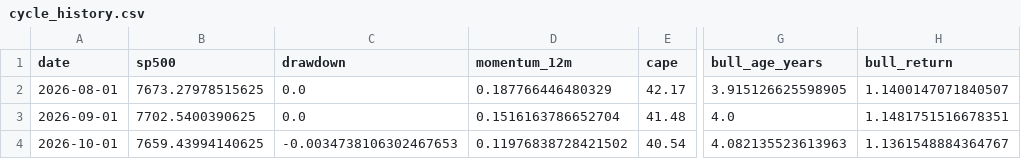
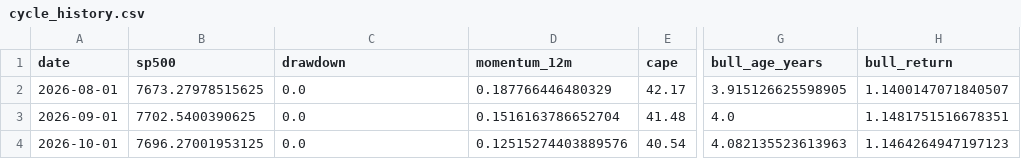
Before and after one commit to Vilson2930/SP500_CYCLE_ATLAS, a CSV file: data/cycle_history.csv, drawn as a sheet; only a part is shown, gaps mark what is left out; the diff names each change by its address in the sheet, - before the commit and + after, or states it on an @@ line.

```diff
--- a/data/cycle_history.csv
+++ b/data/cycle_history.csv
-B4 (sp500): 7659.43994140625
+B4 (sp500): 7696.27001953125
-C4 (drawdown): -0.0034738106302467653
+C4 (drawdown): 0.0
-D4 (momentum_12m): 0.11976838728421502
+D4 (momentum_12m): 0.12515274403889576
-H4 (bull_return): 1.1361548884364767
+H4 (bull_return): 1.1464264947197123
```
Also changed, not shown: data/current_state.csv, 4 other files.
